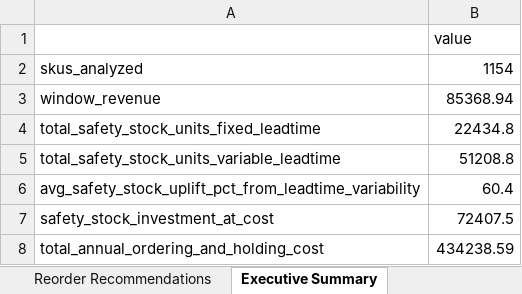
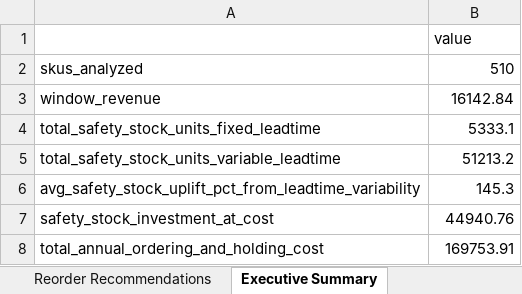
Before and after one commit to ahmedkhancgt/supply-chain, an Excel workbook: output/inventory_report.xlsx, sheet Executive Summary, drawn as a sheet; values as stored, in another font and other column widths than the file's, no borders; the diff names each change by its address in the sheet, - before the commit and + after, or states it on an @@ line.

```diff
--- a/output/inventory_report.xlsx (sheet Executive Summary)
+++ b/output/inventory_report.xlsx (sheet Executive Summary)
-B2: 1154
+B2: 510
-B3: 85368.94
+B3: 16142.84
-B4: 22434.8
+B4: 5333.1
-B5: 51208.8
+B5: 51213.2
-B6: 60.4
+B6: 145.3
-B7: 72407.5
+B7: 44940.76
-B8: 434238.59
+B8: 169753.91
```
Also changed, not shown: sheet Reorder Recommendations, 27 other files.
